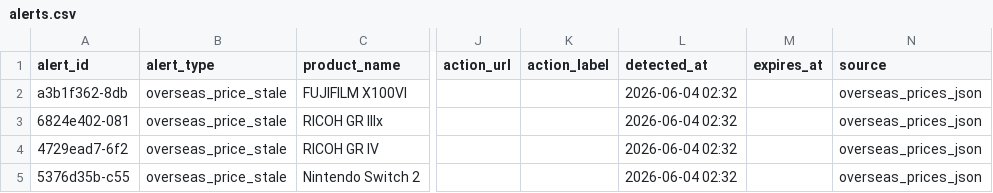
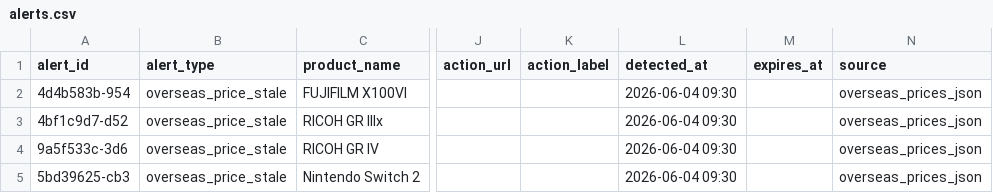
Before and after one commit to estkey0001/premium-monitor, a CSV file: data/alerts.csv, drawn as a sheet; only a part is shown, gaps mark what is left out; the diff names each change by its address in the sheet, - before the commit and + after, or states it on an @@ line.

```diff
--- a/data/alerts.csv
+++ b/data/alerts.csv
-A2 (alert_id): a3b1f362-8db
+A2 (alert_id): 4d4b583b-954
-L2:L5 (detected_at): 2026-06-04 02:32
+L2:L5 (detected_at): 2026-06-04 09:30
-A3 (alert_id): 6824e402-081
+A3 (alert_id): 4bf1c9d7-d52
-A4 (alert_id): 4729ead7-6f2
+A4 (alert_id): 9a5f533c-3d6
-A5 (alert_id): 5376d35b-c55
+A5 (alert_id): 5bd39625-cb3
```
Also changed, not shown: data/lottery_events.csv, 30 other files.
